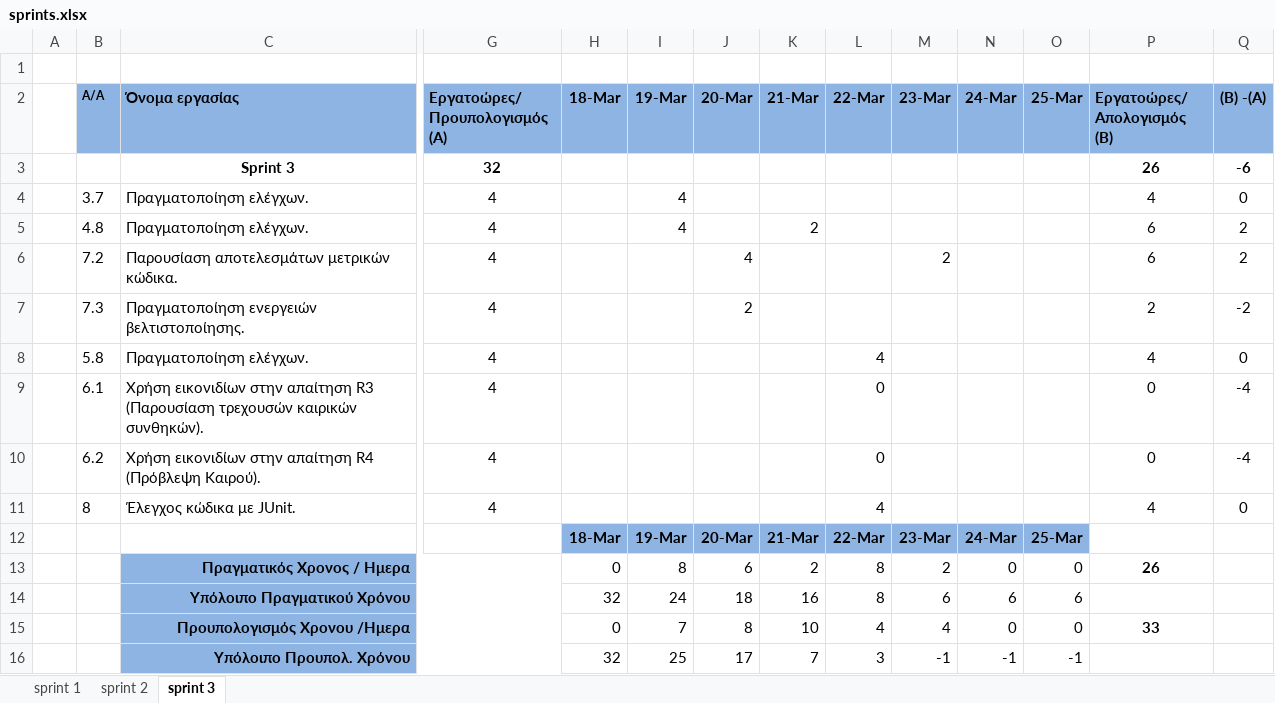
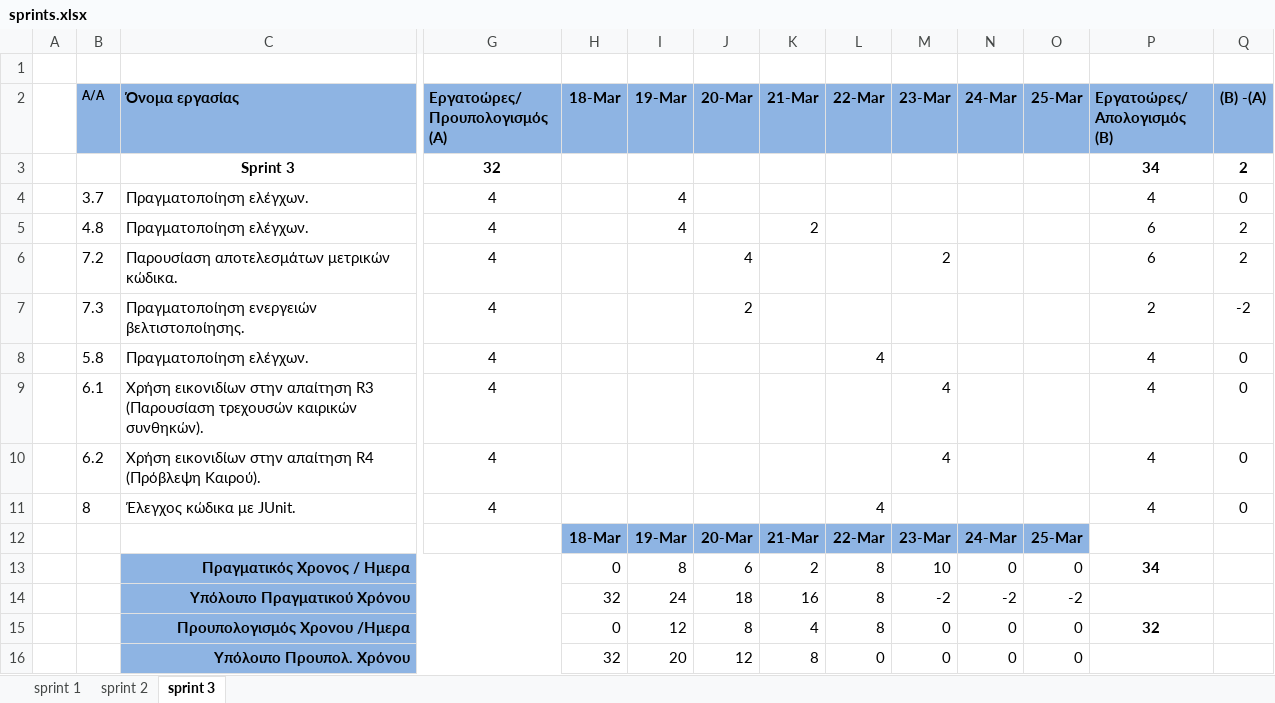
Before and after one commit to saggelopoulos/eweather, an Excel workbook: documents/sprints.xlsx, sheet sprint 3, drawn as a sheet; only a part is shown, gaps mark what is left out; values as stored, in another font and other column widths than the file's, no borders; charts and pictures not drawn; removed rows and columns are numbered as before the commit, all else as after; rows hold the shown columns only; the diff names each change by its address in the sheet, - before the commit and + after, or states it on an @@ line.

```diff
--- a/documents/sprints.xlsx (sheet sprint 3)
+++ b/documents/sprints.xlsx (sheet sprint 3)
-P3 (Εργατοώρες/ Απολογισμός (B)): 26
+P3 (Εργατοώρες/ Απολογισμός (B)): 34
-Q3 ((B) -(A)): -6
+Q3 ((B) -(A)): 2
-L9:L10 (22-Mar): 0
+L9:L10 (22-Mar): (empty)
-M9:M10 (23-Mar): (empty)
+M9:M10 (23-Mar): 4
-P9:P10 (Εργατοώρες/ Απολογισμός (B)): 0
+P9:P10 (Εργατοώρες/ Απολογισμός (B)): 4
-Q9:Q10 ((B) -(A)): -4
+Q9:Q10 ((B) -(A)): 0
-M13 (23-Mar): 2
+M13 (23-Mar): 10
-P13 (Εργατοώρες/ Απολογισμός (B)): 26
+P13 (Εργατοώρες/ Απολογισμός (B)): 34
-M14 (23-Mar): 6
+M14 (23-Mar): -2
-N14 (24-Mar): 6
+N14 (24-Mar): -2
-O14 (25-Mar): 6
+O14 (25-Mar): -2
-I15 (19-Mar): 7
+I15 (19-Mar): 12
-K15 (21-Mar): 10
+K15 (21-Mar): 4
-L15 (22-Mar): 4
+L15 (22-Mar): 8
-M15 (23-Mar): 4
+M15 (23-Mar): 0
-P15 (Εργατοώρες/ Απολογισμός (B)): 33
+P15 (Εργατοώρες/ Απολογισμός (B)): 32
-row 16:  |  | Υπόλοιπο Προυπολ. Χρόνου |  | 32 | 25 | 17 | 7 | 3 | -1 | -1 | -1
+row 16:  |  | Υπόλοιπο Προυπολ. Χρόνου |  | 32 | 20 | 12 | 8 | 0 | 0 | 0 | 0
```
Also changed, not shown: charts or pictures, 1 other file.
